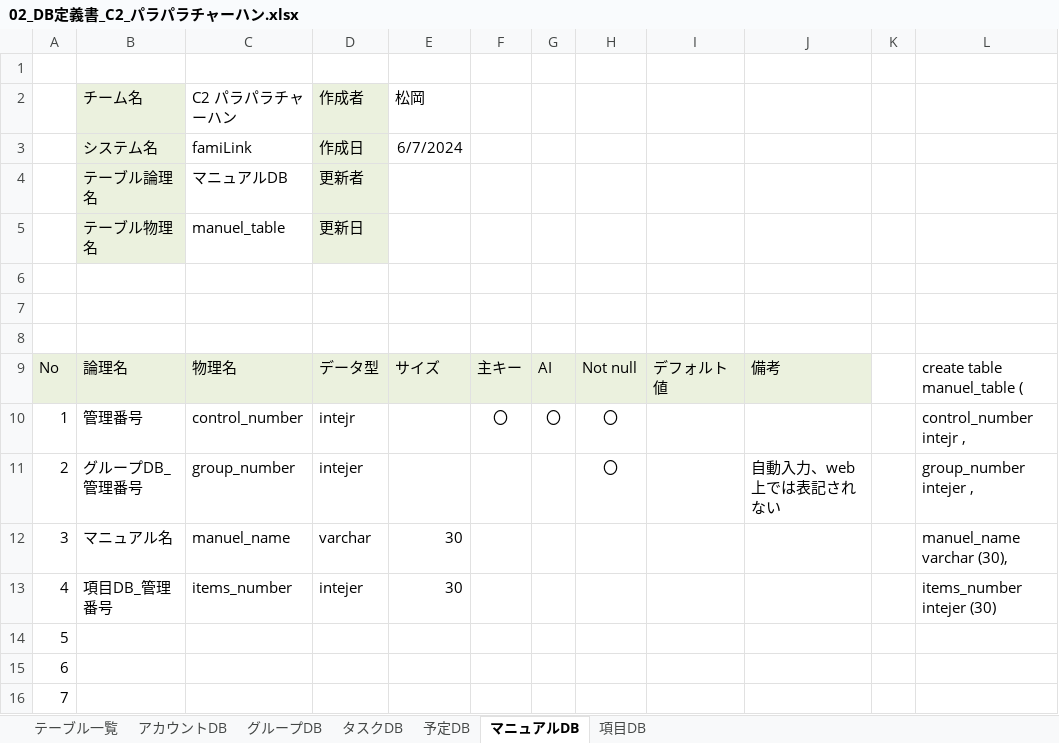
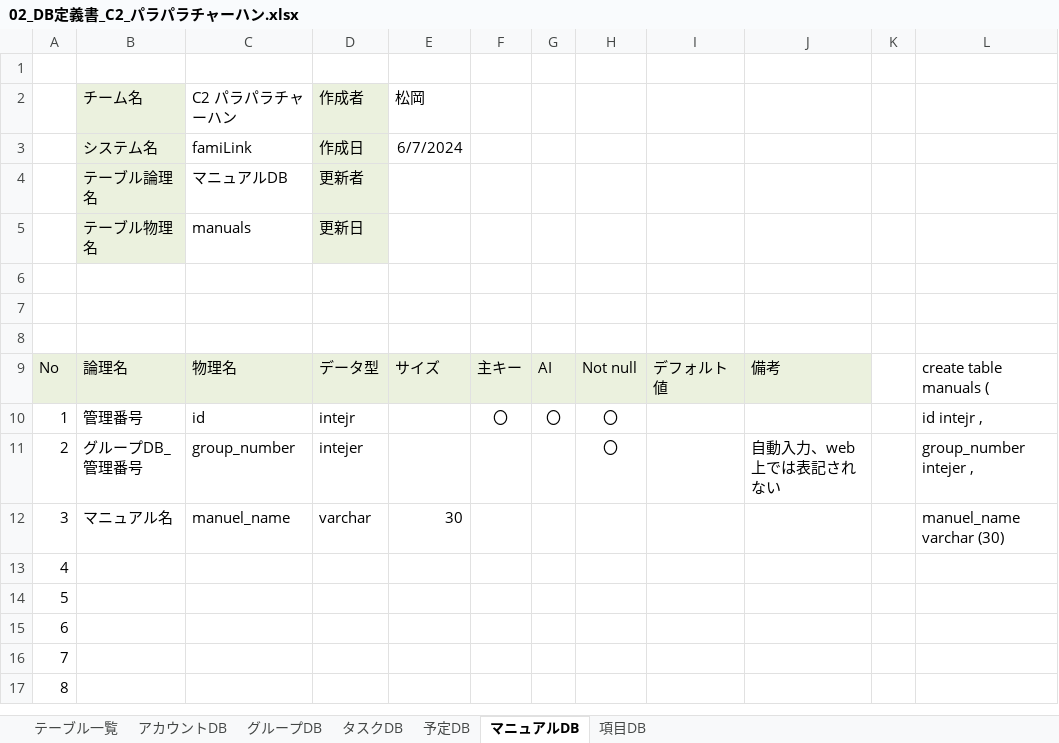
Before and after one commit to plusdojo2024/C2, an Excel workbook: doc/13_外部設計/02_DB定義書_C2_パラパラチャーハン.xlsx, sheet マニュアルDB, drawn as a sheet; only a part is shown; the shorter side is filled out with more unchanged rows; values as stored, in another font and other column widths than the file's, no borders; the diff names each change by its address in the sheet, - before the commit and + after, or states it on an @@ line.

Commit message:
Update 02_DB定義書_C2_パラパラチャーハン.xlsx

```diff
--- a/doc/13_外部設計/02_DB定義書_C2_パラパラチャーハン.xlsx (sheet マニュアルDB)
+++ b/doc/13_外部設計/02_DB定義書_C2_パラパラチャーハン.xlsx (sheet マニュアルDB)
-C5 (C2 パラパラチャーハン): manuel_table
+C5 (C2 パラパラチャーハン): manuals
-L9: create table manuel_table (
+L9: create table manuals (
-C10 (C2 パラパラチャーハン): control_number
+C10 (C2 パラパラチャーハン): id
-L10: control_number intejr ,
+L10: id intejr ,
-L12: manuel_name varchar (30),
+L12: manuel_name varchar (30)
-B13 (チーム名): 項目DB_管理番号
+B13 (チーム名): (empty)
-C13 (C2 パラパラチャーハン): items_number
+C13 (C2 パラパラチャーハン): (empty)
-D13 (作成者): intejer
+D13 (作成者): (empty)
-E13 (松岡): 30
+E13 (松岡): (empty)
-L13: items_number intejer (30)
+L13: (empty)
```
Also changed, not shown: sheet タスクDB, sheet 項目DB, sheet 予定DB, sheet グループDB, sheet テーブル一覧, sheet アカウントDB.
